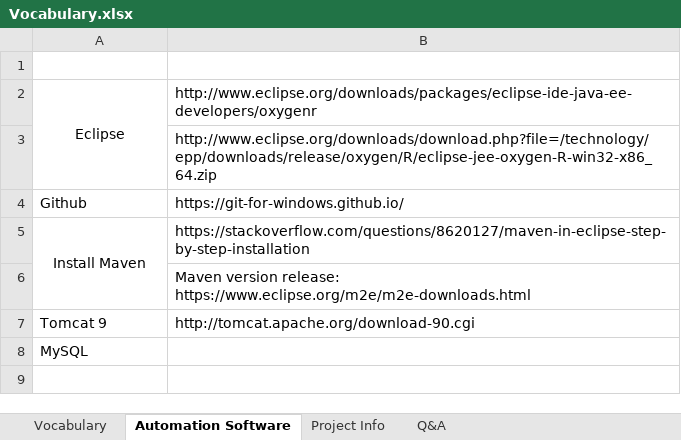
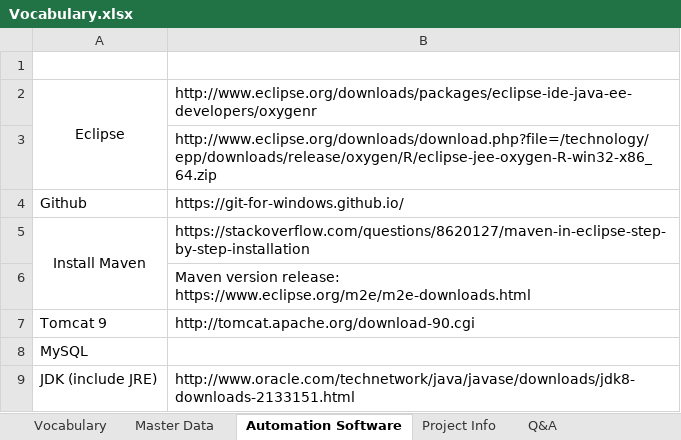
Before and after one commit to MaiLien/Document, an Excel workbook: Vocabulary.xlsx, sheet Automation Software, drawn as a sheet; values as stored, in another font and other column widths than the file's, no borders; the diff names each change by its address in the sheet, - before the commit and + after, or states it on an @@ line.

```diff
--- a/Vocabulary.xlsx (sheet Automation Software)
+++ b/Vocabulary.xlsx (sheet Automation Software)
+sheet tab: Master Data
+row 9: JDK (include JRE) | http://www.oracle.com/technetwork/java/javase/downloads/jdk8-downloads-2133151.html
```
Also changed, not shown: sheet Vocabulary, other sheet tabs.
